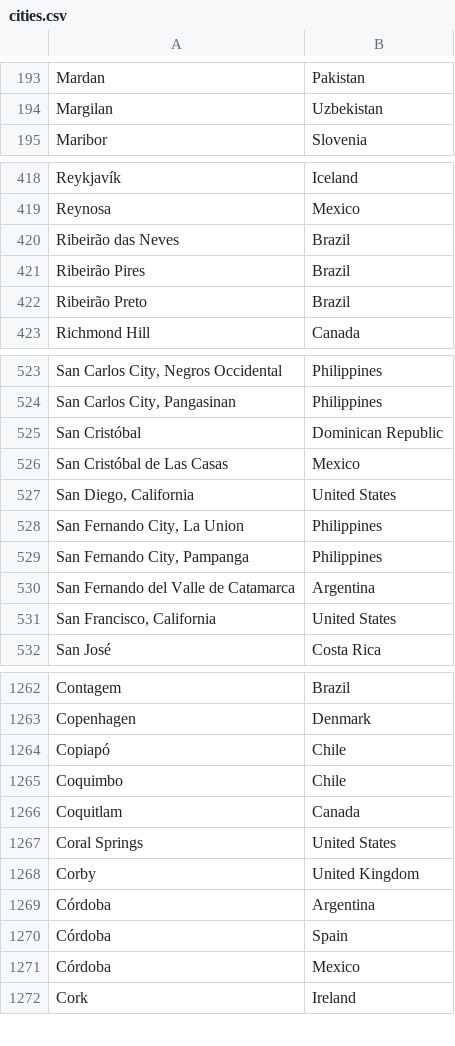
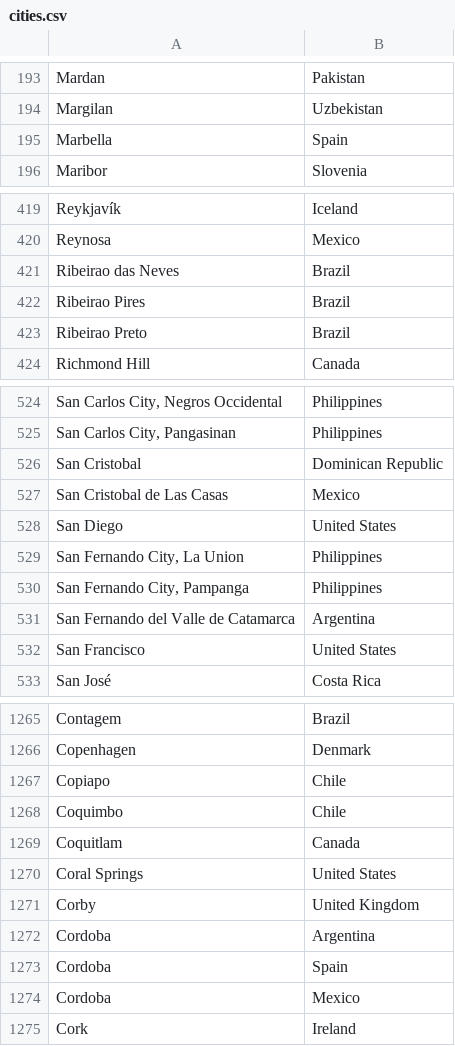
Before and after one commit to pedromonteiro01/city-ranking, a CSV file: city-ranking/src/dataset/cities.csv, drawn as a sheet; only a part is shown, gaps mark what is left out; the diff covers the shown part only.

```diff
--- a/city-ranking/src/dataset/cities.csv
+++ b/city-ranking/src/dataset/cities.csv
@@ -194,2 +194,3 @@
 "Margilan","Uzbekistan"
+"Marbella","Spain"
 "Maribor","Slovenia"
@@ -419,5 +420,5 @@
 "Reynosa","Mexico"
-"Ribeirão das Neves","Brazil"
-"Ribeirão Pires","Brazil"
-"Ribeirão Preto","Brazil"
+"Ribeirao das Neves","Brazil"
+"Ribeirao Pires","Brazil"
+"Ribeirao Preto","Brazil"
 "Richmond Hill","Canada"
@@ -524,5 +525,5 @@
 "San Carlos City, Pangasinan","Philippines"
-"San Cristóbal","Dominican Republic"
-"San Cristóbal de Las Casas","Mexico"
-"San Diego, California","United States"
+"San Cristobal","Dominican Republic"
+"San Cristobal de Las Casas","Mexico"
+"San Diego","United States"
 "San Fernando City, La Union","Philippines"
@@ -530,3 +531,3 @@
 "San Fernando del Valle de Catamarca","Argentina"
-"San Francisco, California","United States"
+"San Francisco","United States"
 "San José","Costa Rica"
@@ -1263,3 +1266,3 @@
 "Copenhagen","Denmark"
-"Copiapó","Chile"
+"Copiapo","Chile"
 "Coquimbo","Chile"
@@ -1268,5 +1271,5 @@
 "Corby","United Kingdom"
-"Córdoba","Argentina"
-"Córdoba","Spain"
-"Córdoba","Mexico"
+"Cordoba","Argentina"
+"Cordoba","Spain"
+"Cordoba","Mexico"
 "Cork","Ireland"
```
Also changed, not shown: 5 added rows and 82 edited cells elsewhere in this file, 4 other files.
